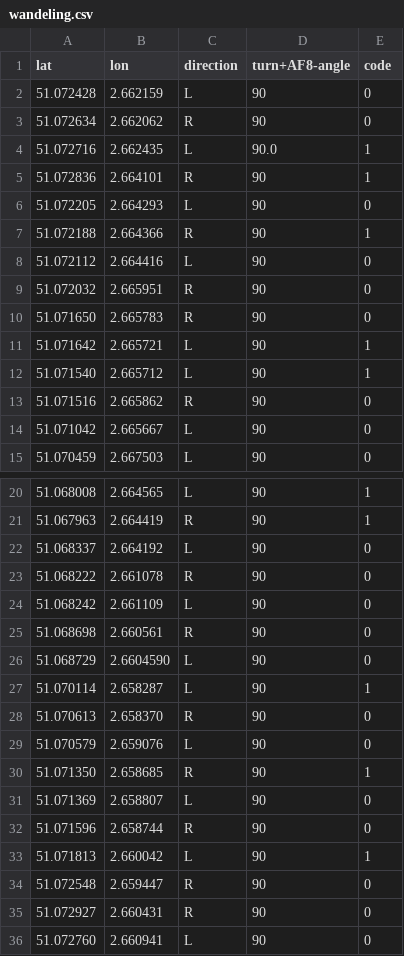
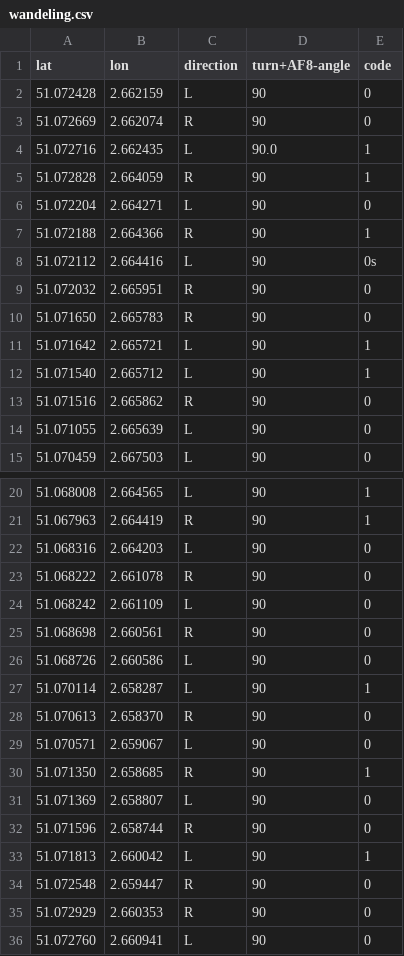
Before and after one commit to Arnz3/walkTogether, a CSV file: docs/wandeling.csv, drawn as a sheet; only a part is shown, gaps mark what is left out.

```diff
--- a/docs/wandeling.csv
+++ b/docs/wandeling.csv
@@ -2,8 +2,8 @@ lat,lon,direction,turn+AF8-angle,code
 51.072428,2.662159,L,90,0
-51.072634,2.662062,R,90,0
+51.072669,2.662074,R,90,0
 51.072716,2.662435,L,90.0,1
-51.072836,2.664101,R,90,1
-51.072205,2.664293,L,90,0
+51.072828,2.664059,R,90,1
+51.072204,2.664271,L,90,0
 51.072188,2.664366,R,90,1
-51.072112,2.664416,L,90,0
+51.072112,2.664416,L,90,0s
 51.072032,2.665951,R,90,0
@@ -13,3 +13,3 @@ lat,lon,direction,turn+AF8-angle,code
 51.071516,2.665862,R,90,0
-51.071042,2.665667,L,90,0
+51.071055,2.665639,L,90,0
 51.070459,2.667503,L,90,0
@@ -21,3 +21,3 @@ lat,lon,direction,turn+AF8-angle,code
 51.067963,2.664419,R,90,1
-51.068337,2.664192,L,90,0
+51.068316,2.664203,L,90,0
 51.068222,2.661078,R,90,0
@@ -25,6 +25,6 @@ lat,lon,direction,turn+AF8-angle,code
 51.068698,2.660561,R,90,0
-51.068729,2.6604590,L,90,0
+51.068726,2.660586,L,90,0
 51.070114,2.658287,L,90,1
 51.070613,2.658370,R,90,0
-51.070579,2.659076,L,90,0
+51.070571,2.659067,L,90,0
 51.071350,2.658685,R,90,1
@@ -34,3 +34,3 @@ lat,lon,direction,turn+AF8-angle,code
 51.072548,2.659447,R,90,0
-51.072927,2.660431,R,90,0
+51.072929,2.660353,R,90,0
 51.072760,2.660941,L,90,0
```
Also changed, not shown: 1 other file.
